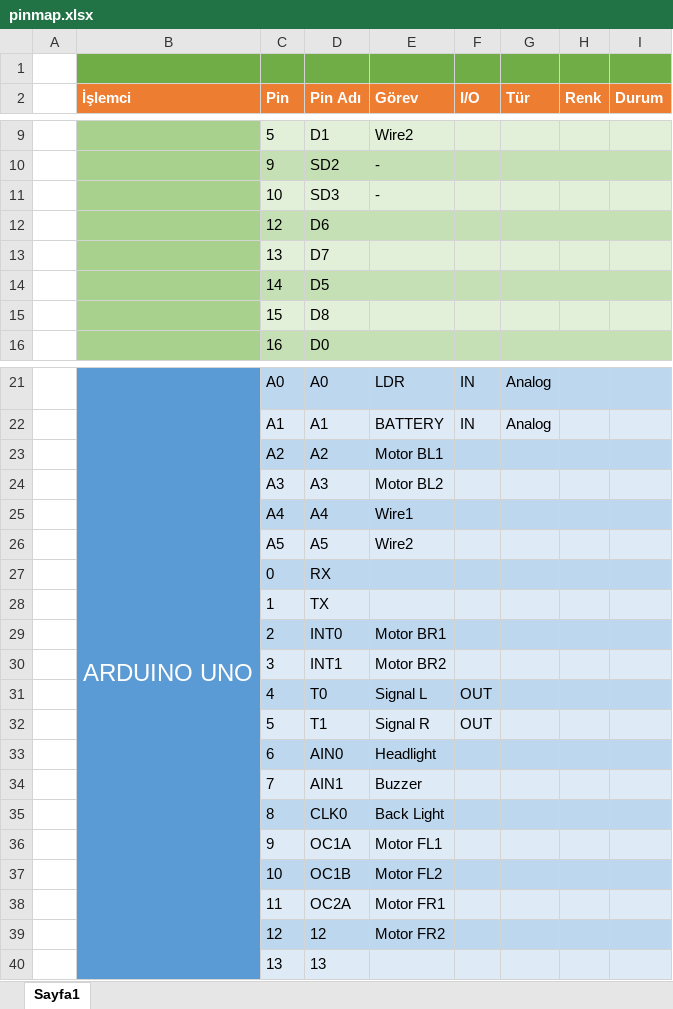
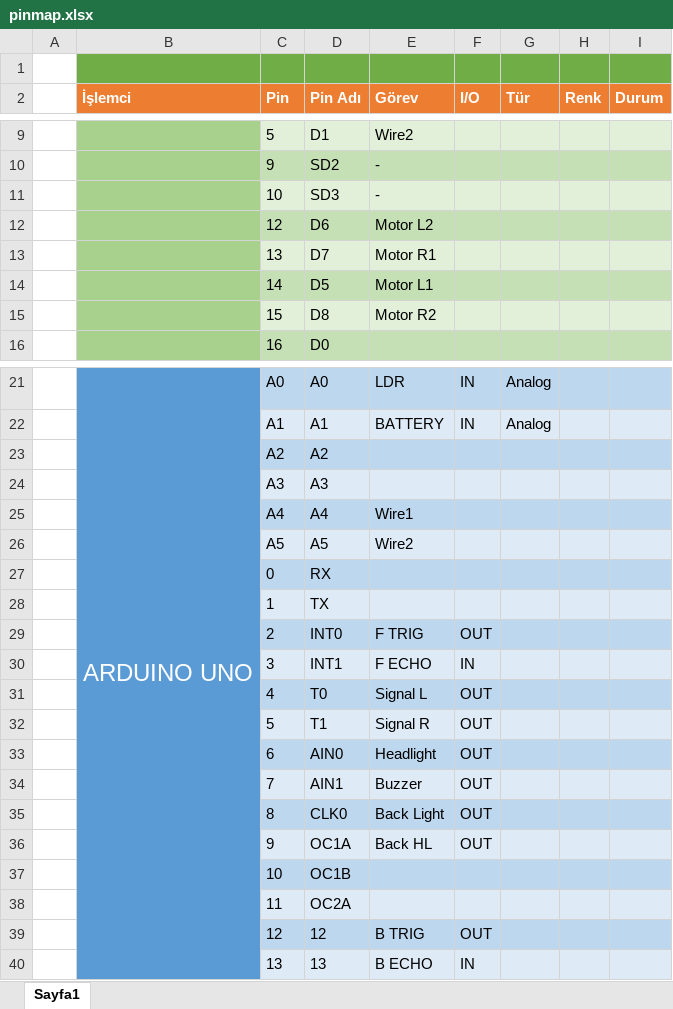
Before and after one commit to enesalbayrak/SmartCar, an Excel workbook: Design/pinmap.xlsx, sheet Sayfa1, drawn as a sheet; only a part is shown, gaps mark what is left out; values as stored, in another font and other column widths than the file's, no borders; the diff names each change by its address in the sheet, - before the commit and + after, or states it on an @@ line.

```diff
--- a/Design/pinmap.xlsx (sheet Sayfa1)
+++ b/Design/pinmap.xlsx (sheet Sayfa1)
-E12 (Görev): (empty)
+E12 (Görev): Motor L2
-E13 (Görev): (empty)
+E13 (Görev): Motor R1
-E14 (Görev): (empty)
+E14 (Görev): Motor L1
-E15 (Görev): (empty)
+E15 (Görev): Motor R2
-E23 (Görev): Motor BL1
+E23 (Görev): (empty)
-E24 (Görev): Motor BL2
+E24 (Görev): (empty)
-E29 (Görev): Motor BR1
+E29 (Görev): F TRIG
-F29 (I/O): (empty)
+F29 (I/O): OUT
-E30 (Görev): Motor BR2
+E30 (Görev): F ECHO
-F30 (I/O): (empty)
+F30 (I/O): IN
-F33:F36 (I/O): (empty)
+F33:F36 (I/O): OUT
-E36 (Görev): Motor FL1
+E36 (Görev): Back HL
-E37 (Görev): Motor FL2
+E37 (Görev): (empty)
-E38 (Görev): Motor FR1
+E38 (Görev): (empty)
-E39 (Görev): Motor FR2
+E39 (Görev): B TRIG
-F39 (I/O): (empty)
+F39 (I/O): OUT
-E40 (Görev): (empty)
+E40 (Görev): B ECHO
-F40 (I/O): (empty)
+F40 (I/O): IN
```
Also changed, not shown: 8 other files.
